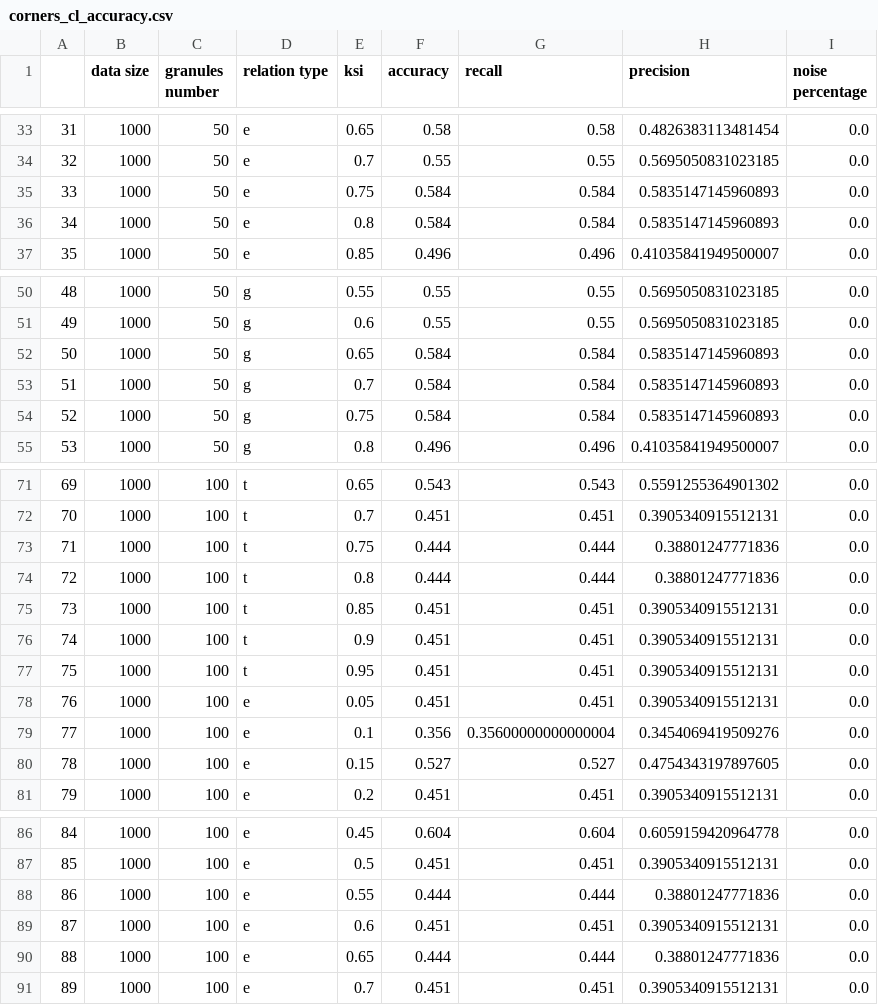
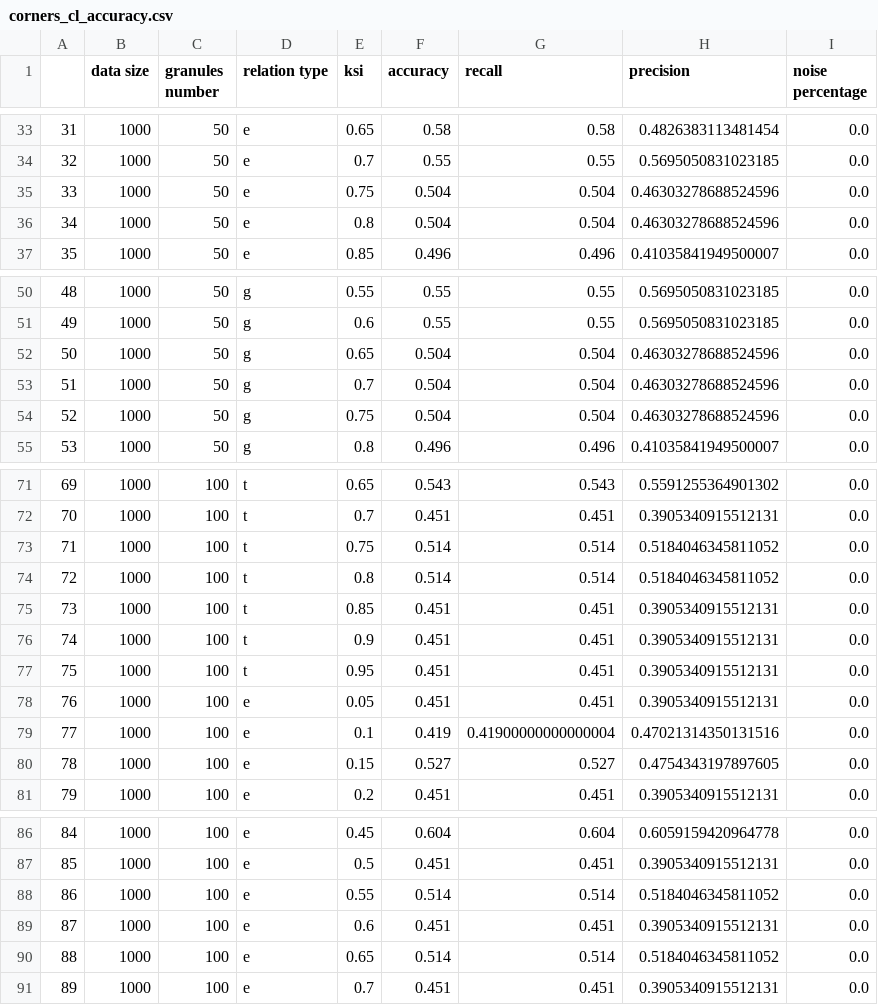
Before and after one commit to ZofiaLor/magister-granule, a CSV file: wyniki/corners_cl_accuracy.csv, drawn as a sheet; only a part is shown, gaps mark what is left out; the diff covers the shown part only.

```diff
--- a/wyniki/corners_cl_accuracy.csv
+++ b/wyniki/corners_cl_accuracy.csv
@@ -34,4 +34,4 @@
 32,1000,50,e,0.7,0.55,0.55,0.5695050831023185,0.0
-33,1000,50,e,0.75,0.584,0.584,0.5835147145960893,0.0
-34,1000,50,e,0.8,0.584,0.584,0.5835147145960893,0.0
+33,1000,50,e,0.75,0.504,0.504,0.46303278688524596,0.0
+34,1000,50,e,0.8,0.504,0.504,0.46303278688524596,0.0
 35,1000,50,e,0.85,0.496,0.496,0.41035841949500007,0.0
@@ -51,5 +51,5 @@
 49,1000,50,g,0.6,0.55,0.55,0.5695050831023185,0.0
-50,1000,50,g,0.65,0.584,0.584,0.5835147145960893,0.0
-51,1000,50,g,0.7,0.584,0.584,0.5835147145960893,0.0
-52,1000,50,g,0.75,0.584,0.584,0.5835147145960893,0.0
+50,1000,50,g,0.65,0.504,0.504,0.46303278688524596,0.0
+51,1000,50,g,0.7,0.504,0.504,0.46303278688524596,0.0
+52,1000,50,g,0.75,0.504,0.504,0.46303278688524596,0.0
 53,1000,50,g,0.8,0.496,0.496,0.41035841949500007,0.0
@@ -72,4 +72,4 @@
 70,1000,100,t,0.7,0.451,0.451,0.3905340915512131,0.0
-71,1000,100,t,0.75,0.444,0.444,0.38801247771836,0.0
-72,1000,100,t,0.8,0.444,0.444,0.38801247771836,0.0
+71,1000,100,t,0.75,0.514,0.514,0.5184046345811052,0.0
+72,1000,100,t,0.8,0.514,0.514,0.5184046345811052,0.0
 73,1000,100,t,0.85,0.451,0.451,0.3905340915512131,0.0
@@ -78,3 +78,3 @@
 76,1000,100,e,0.05,0.451,0.451,0.3905340915512131,0.0
-77,1000,100,e,0.1,0.356,0.35600000000000004,0.3454069419509276,0.0
+77,1000,100,e,0.1,0.419,0.41900000000000004,0.47021314350131516,0.0
 78,1000,100,e,0.15,0.527,0.527,0.4754343197897605,0.0
@@ -87,5 +87,5 @@
 85,1000,100,e,0.5,0.451,0.451,0.3905340915512131,0.0
-86,1000,100,e,0.55,0.444,0.444,0.38801247771836,0.0
+86,1000,100,e,0.55,0.514,0.514,0.5184046345811052,0.0
 87,1000,100,e,0.6,0.451,0.451,0.3905340915512131,0.0
-88,1000,100,e,0.65,0.444,0.444,0.38801247771836,0.0
+88,1000,100,e,0.65,0.514,0.514,0.5184046345811052,0.0
 89,1000,100,e,0.7,0.451,0.451,0.3905340915512131,0.0
```
Also changed, not shown: 12 edited cells elsewhere in this file, wyniki/blobs_cl_accuracy.csv, wyniki/blobs_sl_accuracy.csv, 13 other files.
